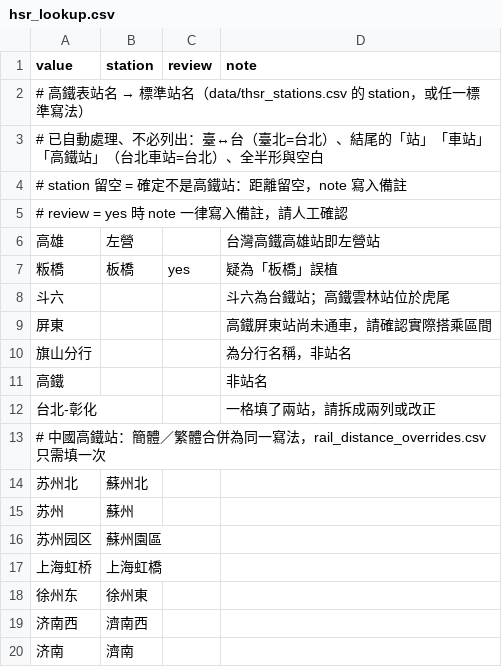
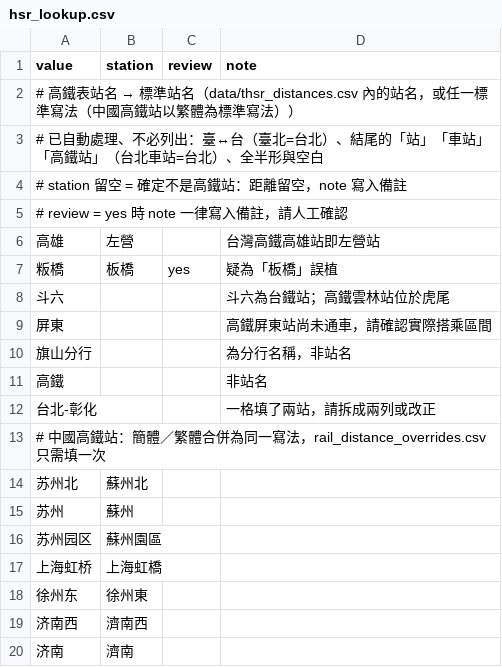
Before and after one commit to CyberSaga/miles-inquiry, a CSV file: data/hsr_lookup.csv, drawn as a sheet.

```diff
--- a/data/hsr_lookup.csv
+++ b/data/hsr_lookup.csv
@@ -1,3 +1,3 @@
 value,station,review,note
-# 高鐵表站名 → 標準站名（data/thsr_stations.csv 的 station，或任一標準寫法）
+# 高鐵表站名 → 標準站名（data/thsr_distances.csv 內的站名，或任一標準寫法（中國高鐵站以繁體為標準寫法））
 # 已自動處理、不必列出：臺↔台（臺北=台北）、結尾的「站」「車站」「高鐵站」（台北車站=台北）、全半形與空白
```
Also changed, not shown: data/rail_distance_overrides.csv, 7 other files.
